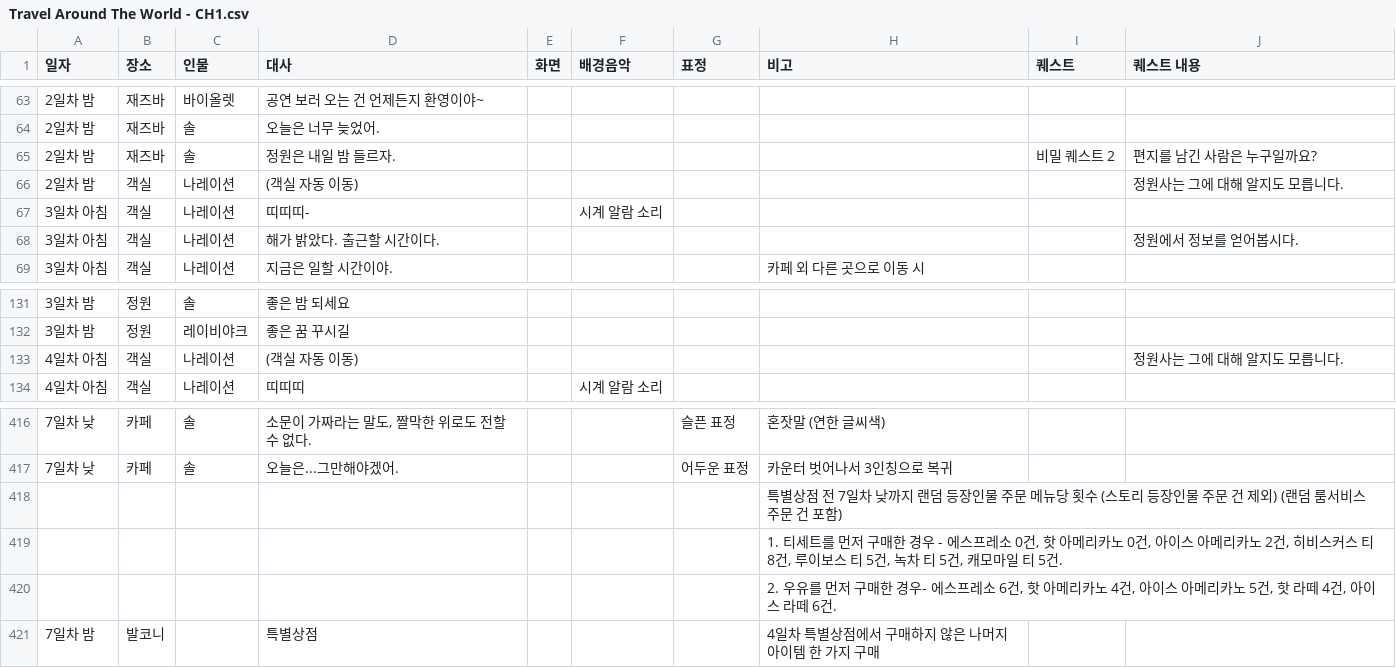
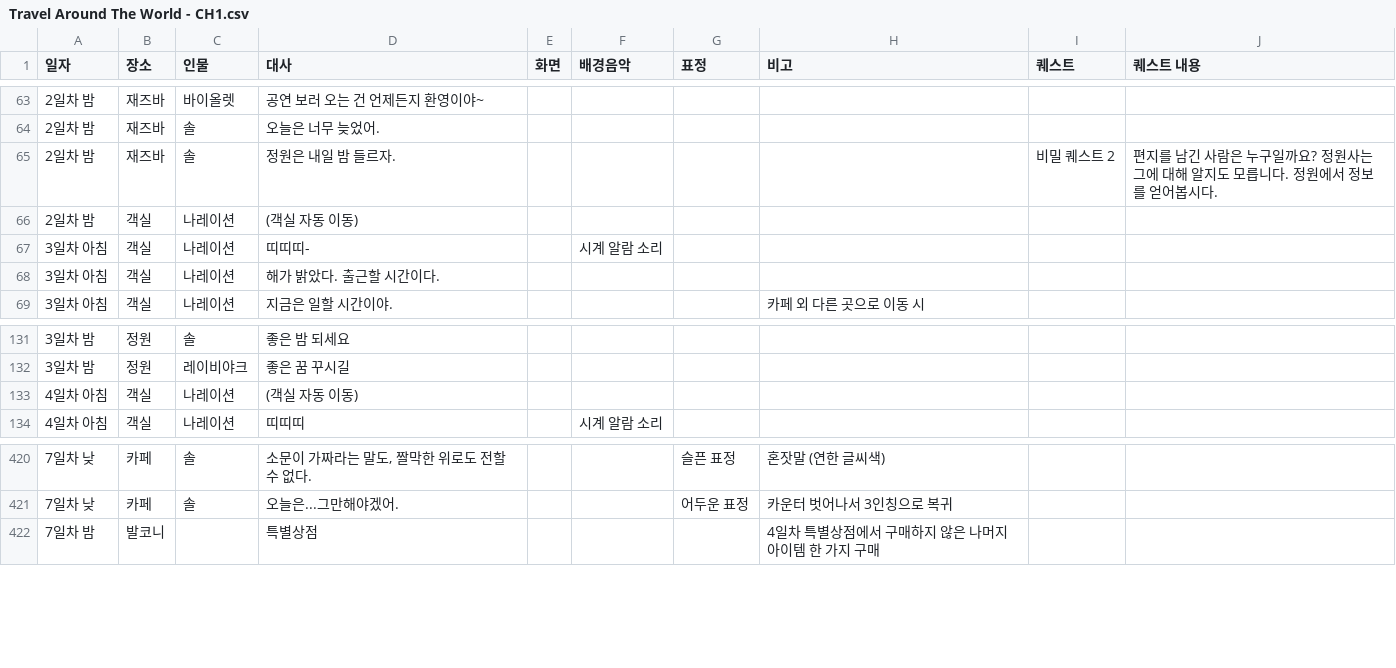
Before and after one commit to juyonLee00/TravelAroundTheWorld, a CSV file: Assets/Resources/Travel Around The World - CH1.csv, drawn as a sheet; only a part is shown, gaps mark what is left out; the diff covers the shown part only.

```diff
--- a/Assets/Resources/Travel Around The World - CH1.csv
+++ b/Assets/Resources/Travel Around The World - CH1.csv
@@ -64,6 +64,6 @@
 2일차 밤,재즈바,솔,오늘은 너무 늦었어.,,,,,,
-2일차 밤,재즈바,솔,정원은 내일 밤 들르자. ,,,,,비밀 퀘스트 2,편지를 남긴 사람은 누구일까요?
-2일차 밤,객실,나레이션,(객실 자동 이동),,,,,,정원사는 그에 대해 알지도 모릅니다.
+2일차 밤,재즈바,솔,정원은 내일 밤 들르자. ,,,,,비밀 퀘스트 2,편지를 남긴 사람은 누구일까요? 정원사는 그에 대해 알지도 모릅니다. 정원에서 정보를 얻어봅시다.
+2일차 밤,객실,나레이션,(객실 자동 이동),,,,,,
 3일차 아침,객실,나레이션,띠띠띠-,,시계 알람 소리,,,,
-3일차 아침,객실,나레이션,해가 밝았다. 출근할 시간이다.,,,,,,정원에서 정보를 얻어봅시다.
+3일차 아침,객실,나레이션,해가 밝았다. 출근할 시간이다.,,,,,,
 3일차 아침,객실,나레이션,지금은 일할 시간이야.,,,,카페 외 다른 곳으로 이동 시,,
@@ -132,3 +132,3 @@
 3일차 밤,정원,레이비야크,좋은 꿈 꾸시길,,,,,,
-4일차 아침,객실,나레이션,(객실 자동 이동),,,,,,정원사는 그에 대해 알지도 모릅니다.
+4일차 아침,객실,나레이션,(객실 자동 이동),,,,,,
 4일차 아침,객실,나레이션,띠띠띠,,시계 알람 소리,,,,
@@ -417,5 +421,2 @@
 7일차 낮,카페,솔,오늘은...그만해야겠어.,,,어두운 표정,카운터 벗어나서 3인칭으로 복귀,,
-,,,,,,,특별상점 전 7일차 낮까지 랜덤 등장인물 주문 메뉴당 횟수 (스토리 등장인물 주문 건 제외) (랜덤 룸서비스 주문 건 포함),,
-,,,,,,,"1. 티세트를 먼저 구매한 경우 - 에스프레소 0건, 핫 아메리카노 0건, 아이스 아메리카노 2건, 히비스커스 티 8건, 루이보스 티 5건, 녹차 티 5건, 캐모마일 티 5건.",,
-,,,,,,,"2. 우유를 먼저 구매한 경우- 에스프레소 6건, 핫 아메리카노 4건, 아이스 아메리카노 5건, 핫 라떼 4건, 아이스 라떼 6건.",,
 7일차 밤,발코니,,특별상점,,,,4일차 특별상점에서 구매하지 않은 나머지 아이템 한 가지 구매,,
```
Also changed, not shown: 5 added rows, 7 removed rows and 2 edited cells elsewhere in this file, 1 other file.
